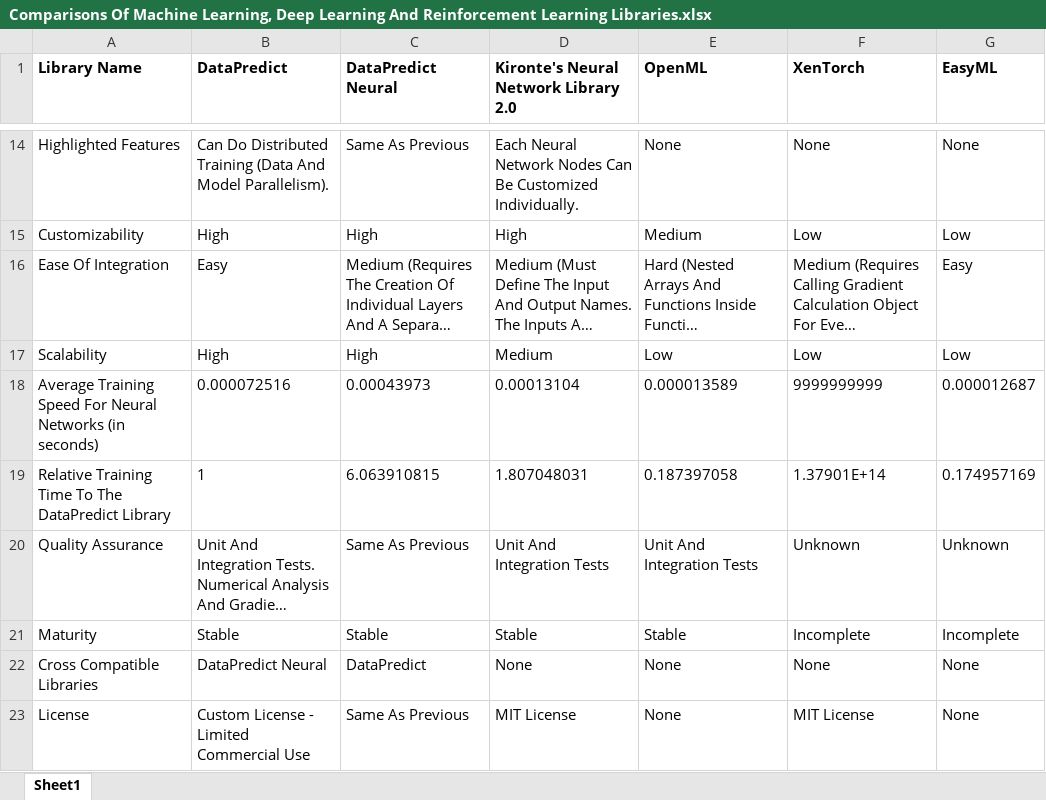
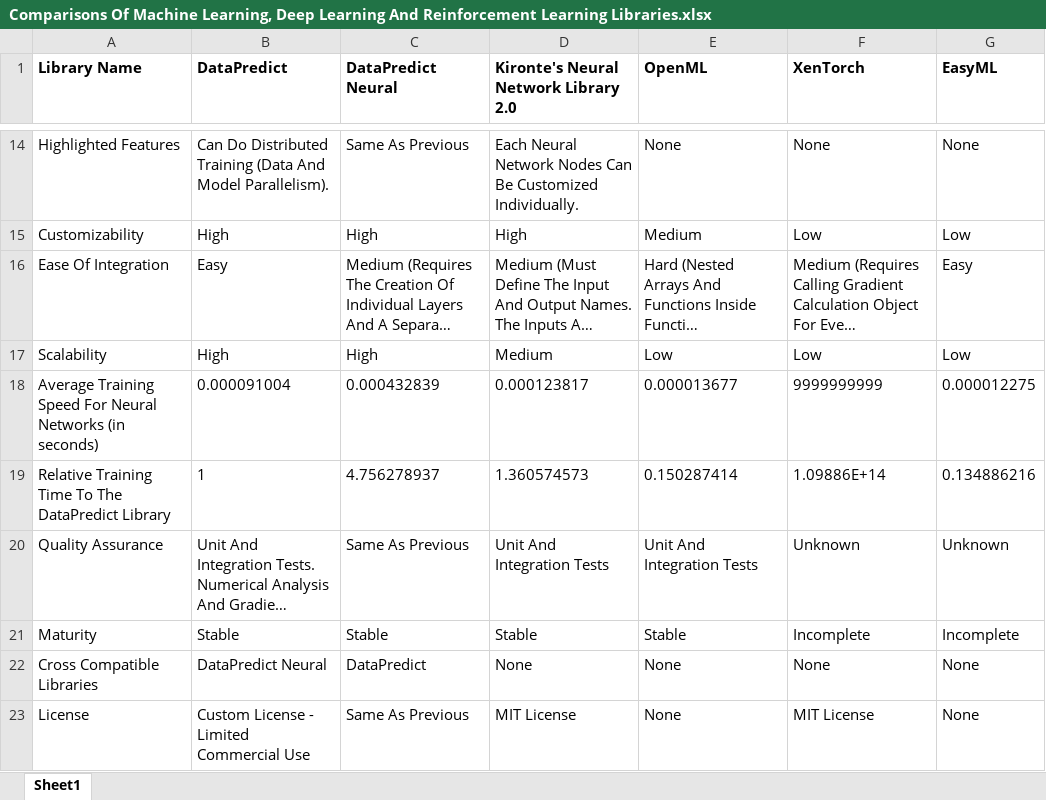
Before and after one commit to AqwamCreates/Software-Libraries-Comparisons, an Excel workbook: Comparisons Of Machine Learning, Deep Learning And Reinforcement Learning Libraries.xlsx, sheet Sheet1, drawn as a sheet; only a part is shown, gaps mark what is left out; long unchanged cells end in …; values as stored, in another font and other column widths than the file's, no borders; the diff names each change by its address in the sheet, - before the commit and + after, or states it on an @@ line.

```diff
--- a/Comparisons Of Machine Learning, Deep Learning And Reinforcement Learning Libraries.xlsx (sheet Sheet1)
+++ b/Comparisons Of Machine Learning, Deep Learning And Reinforcement Learning Libraries.xlsx (sheet Sheet1)
-B18 (DataPredict): 0.000072516
+B18 (DataPredict): 0.000091004
-C18 (DataPredict Neural): 0.00043973
+C18 (DataPredict Neural): 0.000432839
-D18: 0.00013104
+D18: 0.000123817
-E18 (OpenML): 0.000013589
+E18 (OpenML): 0.000013677
-G18 (EasyML): 0.000012687
+G18 (EasyML): 0.000012275
-C19 (DataPredict Neural): 6.063910815
+C19 (DataPredict Neural): 4.756278937
-D19: 1.807048031
+D19: 1.360574573
-E19 (OpenML): 0.187397058
+E19 (OpenML): 0.150287414
-F19 (XenTorch): 1.37901E+14
+F19 (XenTorch): 1.09886E+14
-G19 (EasyML): 0.174957169
+G19 (EasyML): 0.134886216
```
Also changed, not shown: 1 other file.
